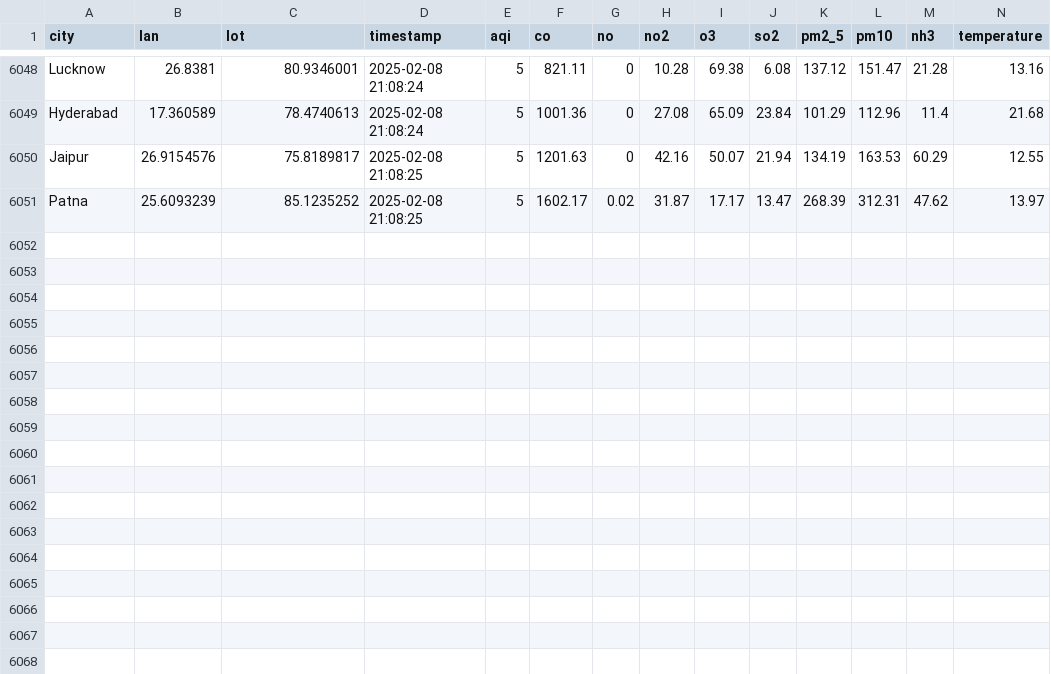
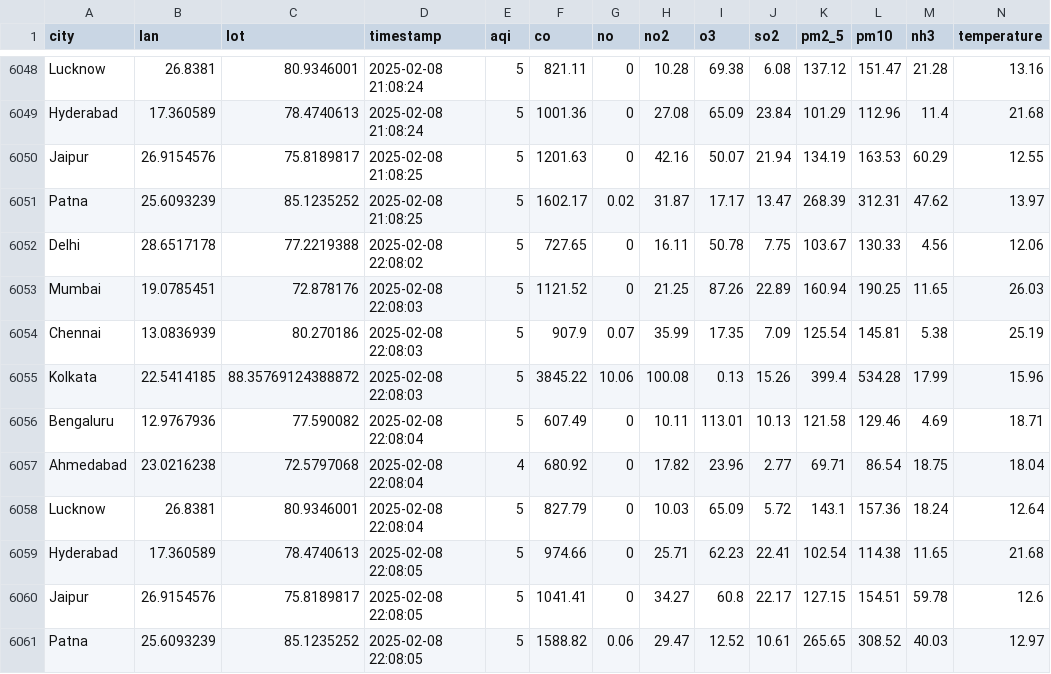
Before and after one commit to Suriyaskrs/AQI_COLLECTOR, a CSV file: data/AQI_dataset.csv, drawn as a sheet; only a part is shown, gaps mark what is left out; rows hold the shown columns only; the diff names each change by its address in the sheet, - before the commit and + after, or states it on an @@ line.

```diff
--- a/data/AQI_dataset.csv
+++ b/data/AQI_dataset.csv
+row 6052: Delhi | 28.6517178 | 77.2219388 | 2025-02-08 22:08:02 | 5 | 727.65 | 0 | 16.11 | 50.78 | 7.75 | 103.67 | 130.33 | 4.56 | 12.06
+row 6053: Mumbai | 19.0785451 | 72.878176 | 2025-02-08 22:08:03 | 5 | 1121.52 | 0 | 21.25 | 87.26 | 22.89 | 160.94 | 190.25 | 11.65 | 26.03
+row 6054: Chennai | 13.0836939 | 80.270186 | 2025-02-08 22:08:03 | 5 | 907.9 | 0.07 | 35.99 | 17.35 | 7.09 | 125.54 | 145.81 | 5.38 | 25.19
+row 6055: Kolkata | 22.5414185 | 88.35769124388872 | 2025-02-08 22:08:03 | 5 | 3845.22 | 10.06 | 100.08 | 0.13 | 15.26 | 399.4 | 534.28 | 17.99 | 15.96
+row 6056: Bengaluru | 12.9767936 | 77.590082 | 2025-02-08 22:08:04 | 5 | 607.49 | 0 | 10.11 | 113.01 | 10.13 | 121.58 | 129.46 | 4.69 | 18.71
+row 6057: Ahmedabad | 23.0216238 | 72.5797068 | 2025-02-08 22:08:04 | 4 | 680.92 | 0 | 17.82 | 23.96 | 2.77 | 69.71 | 86.54 | 18.75 | 18.04
+row 6058: Lucknow | 26.8381 | 80.9346001 | 2025-02-08 22:08:04 | 5 | 827.79 | 0 | 10.03 | 65.09 | 5.72 | 143.1 | 157.36 | 18.24 | 12.64
+row 6059: Hyderabad | 17.360589 | 78.4740613 | 2025-02-08 22:08:05 | 5 | 974.66 | 0 | 25.71 | 62.23 | 22.41 | 102.54 | 114.38 | 11.65 | 21.68
+row 6060: Jaipur | 26.9154576 | 75.8189817 | 2025-02-08 22:08:05 | 5 | 1041.41 | 0 | 34.27 | 60.8 | 22.17 | 127.15 | 154.51 | 59.78 | 12.6
+row 6061: Patna | 25.6093239 | 85.1235252 | 2025-02-08 22:08:05 | 5 | 1588.82 | 0.06 | 29.47 | 12.52 | 10.61 | 265.65 | 308.52 | 40.03 | 12.97
```
